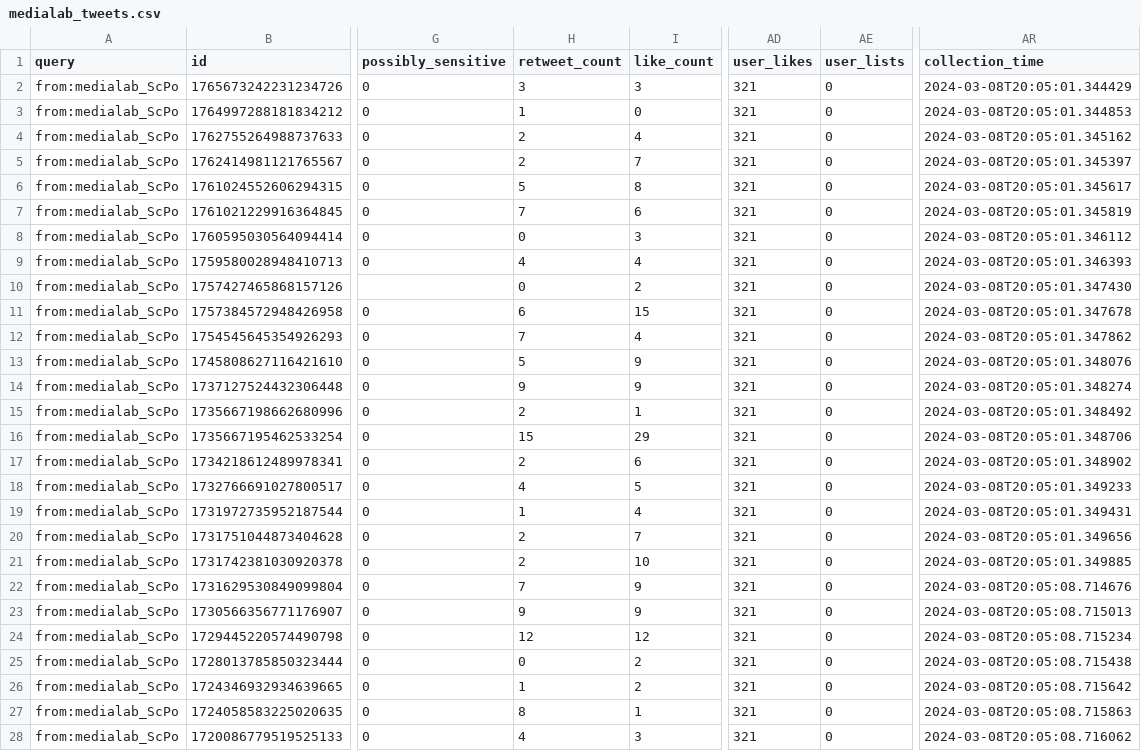
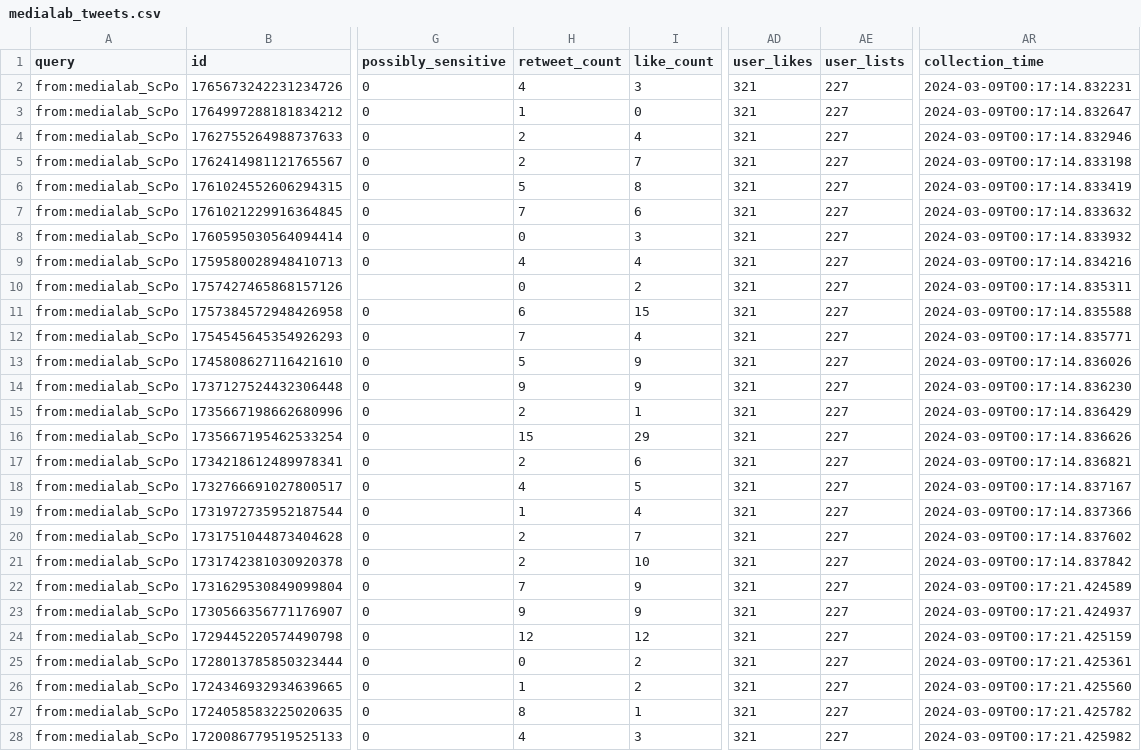
Before and after one commit to medialab/website-medialab-tweets, a CSV file: data/medialab_tweets.csv, drawn as a sheet; only a part is shown, gaps mark what is left out; the diff covers the shown part only; the diff names each change by its address in the sheet, - before the commit and + after, or states it on an @@ line.

```diff
--- a/data/medialab_tweets.csv
+++ b/data/medialab_tweets.csv
-H2 (retweet_count): 3
+H2 (retweet_count): 4
-AE2:AE28 (user_lists): 0
+AE2:AE28 (user_lists): 227
-AR2 (collection_time): 2024-03-08T20:05:01.344429
+AR2 (collection_time): 2024-03-09T00:17:14.832231
-AR3 (collection_time): 2024-03-08T20:05:01.344853
+AR3 (collection_time): 2024-03-09T00:17:14.832647
-AR4 (collection_time): 2024-03-08T20:05:01.345162
+AR4 (collection_time): 2024-03-09T00:17:14.832946
-AR5 (collection_time): 2024-03-08T20:05:01.345397
+AR5 (collection_time): 2024-03-09T00:17:14.833198
-AR6 (collection_time): 2024-03-08T20:05:01.345617
+AR6 (collection_time): 2024-03-09T00:17:14.833419
-AR7 (collection_time): 2024-03-08T20:05:01.345819
+AR7 (collection_time): 2024-03-09T00:17:14.833632
-AR8 (collection_time): 2024-03-08T20:05:01.346112
+AR8 (collection_time): 2024-03-09T00:17:14.833932
-AR9 (collection_time): 2024-03-08T20:05:01.346393
+AR9 (collection_time): 2024-03-09T00:17:14.834216
-AR10 (collection_time): 2024-03-08T20:05:01.347430
+AR10 (collection_time): 2024-03-09T00:17:14.835311
-AR11 (collection_time): 2024-03-08T20:05:01.347678
+AR11 (collection_time): 2024-03-09T00:17:14.835588
-AR12 (collection_time): 2024-03-08T20:05:01.347862
+AR12 (collection_time): 2024-03-09T00:17:14.835771
-AR13 (collection_time): 2024-03-08T20:05:01.348076
+AR13 (collection_time): 2024-03-09T00:17:14.836026
-AR14 (collection_time): 2024-03-08T20:05:01.348274
+AR14 (collection_time): 2024-03-09T00:17:14.836230
-AR15 (collection_time): 2024-03-08T20:05:01.348492
+AR15 (collection_time): 2024-03-09T00:17:14.836429
-AR16 (collection_time): 2024-03-08T20:05:01.348706
+AR16 (collection_time): 2024-03-09T00:17:14.836626
-AR17 (collection_time): 2024-03-08T20:05:01.348902
+AR17 (collection_time): 2024-03-09T00:17:14.836821
-AR18 (collection_time): 2024-03-08T20:05:01.349233
+AR18 (collection_time): 2024-03-09T00:17:14.837167
-AR19 (collection_time): 2024-03-08T20:05:01.349431
+AR19 (collection_time): 2024-03-09T00:17:14.837366
-AR20 (collection_time): 2024-03-08T20:05:01.349656
+AR20 (collection_time): 2024-03-09T00:17:14.837602
-AR21 (collection_time): 2024-03-08T20:05:01.349885
+AR21 (collection_time): 2024-03-09T00:17:14.837842
-AR22 (collection_time): 2024-03-08T20:05:08.714676
+AR22 (collection_time): 2024-03-09T00:17:21.424589
-AR23 (collection_time): 2024-03-08T20:05:08.715013
+AR23 (collection_time): 2024-03-09T00:17:21.424937
-AR24 (collection_time): 2024-03-08T20:05:08.715234
+AR24 (collection_time): 2024-03-09T00:17:21.425159
-AR25 (collection_time): 2024-03-08T20:05:08.715438
+AR25 (collection_time): 2024-03-09T00:17:21.425361
-AR26 (collection_time): 2024-03-08T20:05:08.715642
+AR26 (collection_time): 2024-03-09T00:17:21.425560
-AR27 (collection_time): 2024-03-08T20:05:08.715863
+AR27 (collection_time): 2024-03-09T00:17:21.425782
-AR28 (collection_time): 2024-03-08T20:05:08.716062
+AR28 (collection_time): 2024-03-09T00:17:21.425982
```
Also changed, not shown: 6 edited cells elsewhere in this file.
